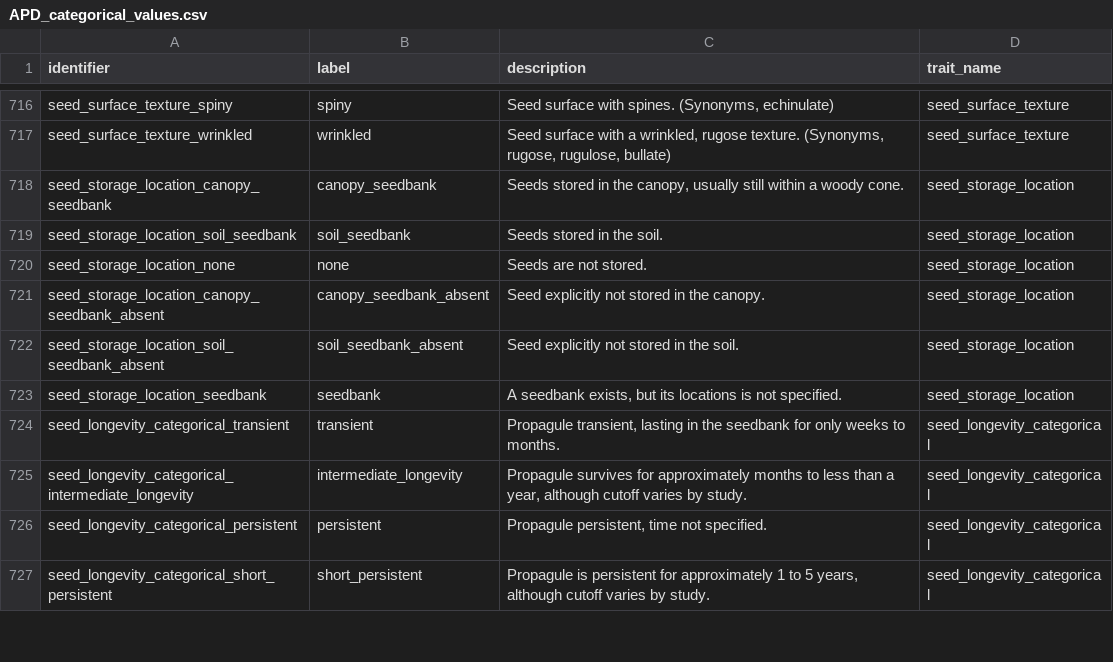
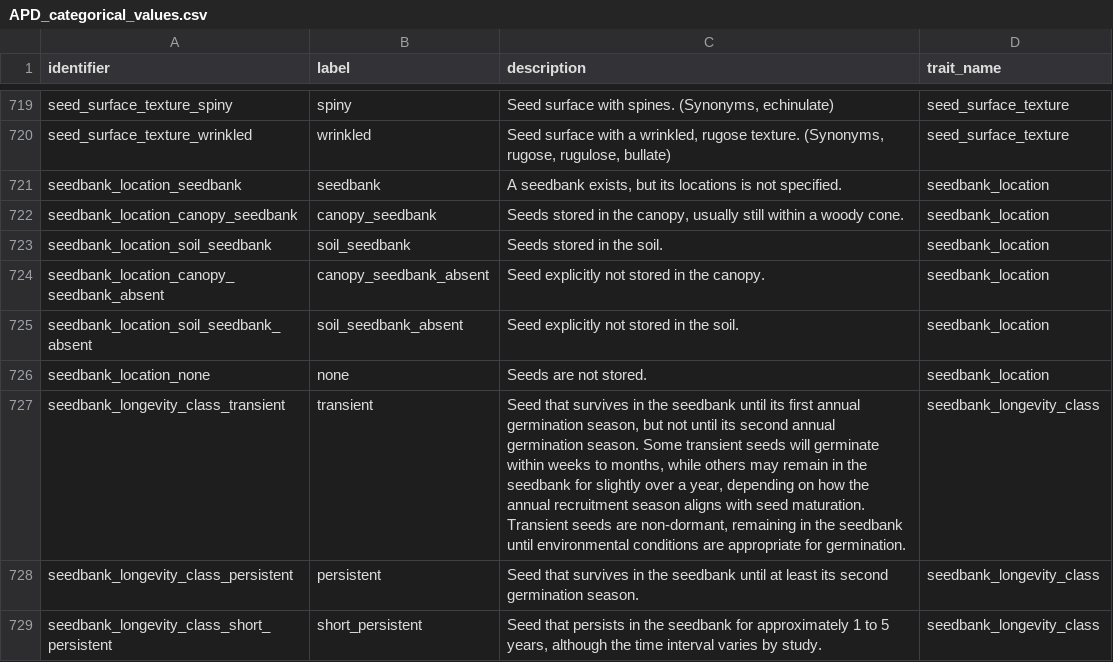
Before and after one commit to traitecoevo/APD, a CSV file: data/APD_categorical_values.csv, drawn as a sheet; only a part is shown, gaps mark what is left out; the diff covers the shown part only.

Commit message:
Index.html edits (#11)
Better html, ttl outputs
* Fixing NAs, reading in traits lists from triples
* Glossary terms weren't mapping in as keywords; fixed
* Remove all further reading in of data files; all lists of concepts now extracted directly from triples_with_names
* Remove duplicate code in convert_to_triples function
* Sort categorical trait values to appear in same order as the traits above

Work on traits related to fire workshop
* Update APD_traits.csv, APD_categorical_values.csv, etc.

```diff
--- a/data/APD_categorical_values.csv
+++ b/data/APD_categorical_values.csv
@@ -717,11 +720,10 @@ seed_surface_texture_spiny,spiny,"Seed surface with spines. (Synonyms, echinulat
 seed_surface_texture_wrinkled,wrinkled,"Seed surface with a wrinkled, rugose texture. (Synonyms, rugose, rugulose, bullate)",seed_surface_texture
-seed_storage_location_canopy_seedbank,canopy_seedbank,"Seeds stored in the canopy, usually still within a woody cone.",seed_storage_location
-seed_storage_location_soil_seedbank,soil_seedbank,Seeds stored in the soil.,seed_storage_location
-seed_storage_location_none,none,Seeds are not stored.,seed_storage_location
-seed_storage_location_canopy_seedbank_absent,canopy_seedbank_absent,Seed explicitly not stored in the canopy.,seed_storage_location
-seed_storage_location_soil_seedbank_absent,soil_seedbank_absent,Seed explicitly not stored in the soil.,seed_storage_location
-seed_storage_location_seedbank,seedbank,"A seedbank exists, but its locations is not specified.",seed_storage_location
-seed_longevity_categorical_transient,transient,"Propagule transient, lasting in the seedbank for only weeks to months.",seed_longevity_categorical
-seed_longevity_categorical_intermediate_longevity,intermediate_longevity,"Propagule survives for approximately months to less than a year, although cutoff varies by study.",seed_longevity_categorical
-seed_longevity_categorical_persistent,persistent,"Propagule persistent, time not specified.",seed_longevity_categorical
-seed_longevity_categorical_short_persistent,short_persistent,"Propagule is persistent for approximately 1 to 5 years, although cutoff varies by study.",seed_longevity_categorical
+seedbank_location_seedbank,seedbank,"A seedbank exists, but its locations is not specified.",seedbank_location
+seedbank_location_canopy_seedbank,canopy_seedbank,"Seeds stored in the canopy, usually still within a woody cone.",seedbank_location
+seedbank_location_soil_seedbank,soil_seedbank,Seeds stored in the soil.,seedbank_location
+seedbank_location_canopy_seedbank_absent,canopy_seedbank_absent,Seed explicitly not stored in the canopy.,seedbank_location
+seedbank_location_soil_seedbank_absent,soil_seedbank_absent,Seed explicitly not stored in the soil.,seedbank_location
+seedbank_location_none,none,Seeds are not stored.,seedbank_location
+seedbank_longevity_class_transient,transient,"Seed that survives in the seedbank until its first annual germination season, but not until its second annual germination season. Some transient seeds will germinate within weeks to months, while others may remain in the seedbank for slightly over a year, depending on how the annual recruitment season aligns with seed maturation. Transient seeds are non-dormant, remaining in the seedbank until environmental conditions are appropriate for germination.",seedbank_longevity_class
+seedbank_longevity_class_persistent,persistent,Seed that survives in the seedbank until at least its second germination season.,seedbank_longevity_class
+seedbank_longevity_class_short_persistent,short_persistent,"Seed that persists in the seedbank for approximately 1 to 5 years, although the time interval varies by study.",seedbank_longevity_class
```
Also changed, not shown: 3 added rows, 5 removed rows and 20 edited cells elsewhere in this file, data/APD_traits.csv, 27 other files.
